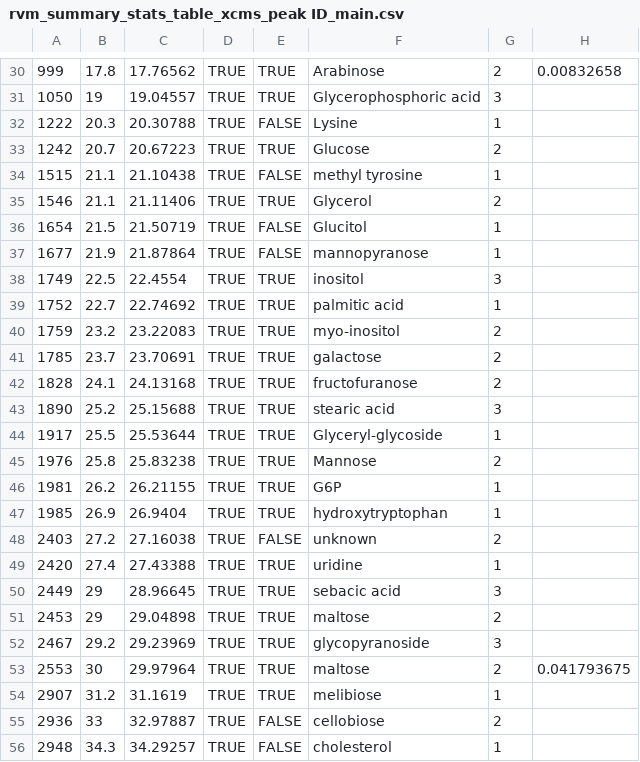
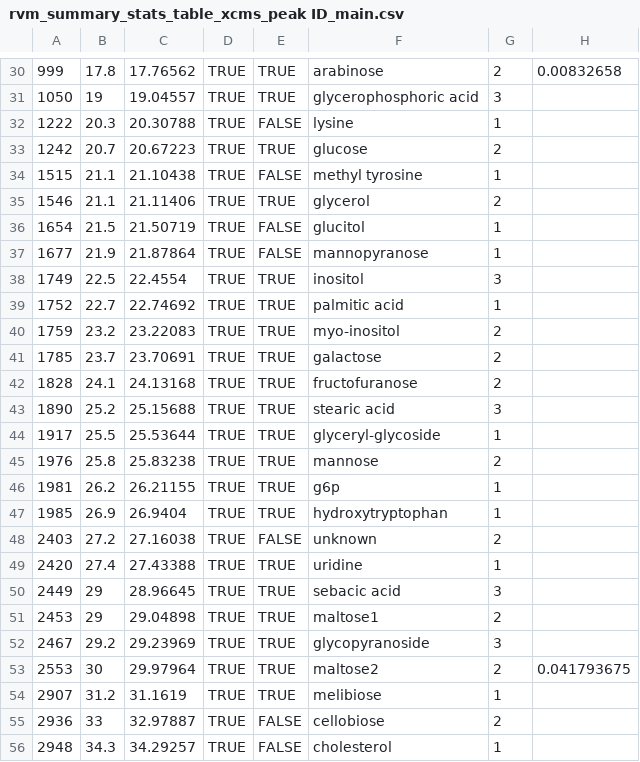
Before and after one commit to amphibian-exeff/vanmeter_gsh_mixtures, a CSV file: data_in/rvm_summary_stats_table_xcms_peak ID_main.csv, drawn as a sheet; only a part is shown, gaps mark what is left out; the diff covers the shown part only; the diff names each change by its address in the sheet, - before the commit and + after, or states it on an @@ line.

```diff
--- a/data_in/rvm_summary_stats_table_xcms_peak ID_main.csv
+++ b/data_in/rvm_summary_stats_table_xcms_peak ID_main.csv
-F30: Arabinose
+F30: arabinose
-F31: Glycerophosphoric acid
+F31: glycerophosphoric acid
-F32: Lysine
+F32: lysine
-F33: Glucose
+F33: glucose
-F35: Glycerol
+F35: glycerol
-F36: Glucitol
+F36: glucitol
-F44: Glyceryl-glycoside
+F44: glyceryl-glycoside
-F45: Mannose
+F45: mannose
-F46: G6P
+F46: g6p
-F51: maltose
+F51: maltose1
-F53: maltose
+F53: maltose2
```
Also changed, not shown: 20 edited cells elsewhere in this file, data_in/rvm_summary_stats_table_xcms_peak_ID_main.csv, 2 other files.
